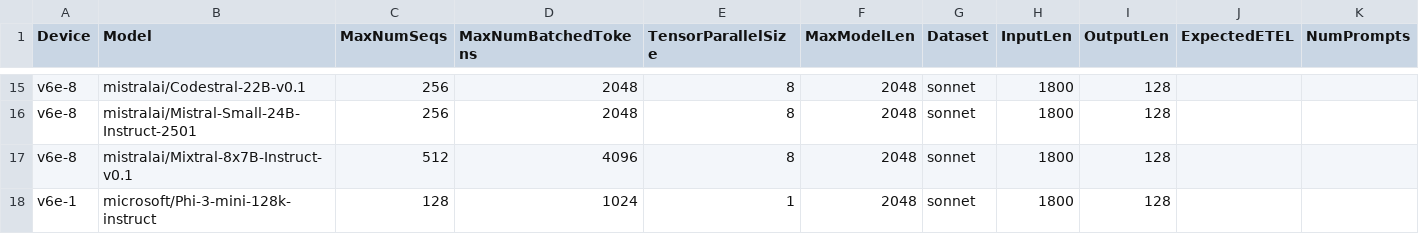
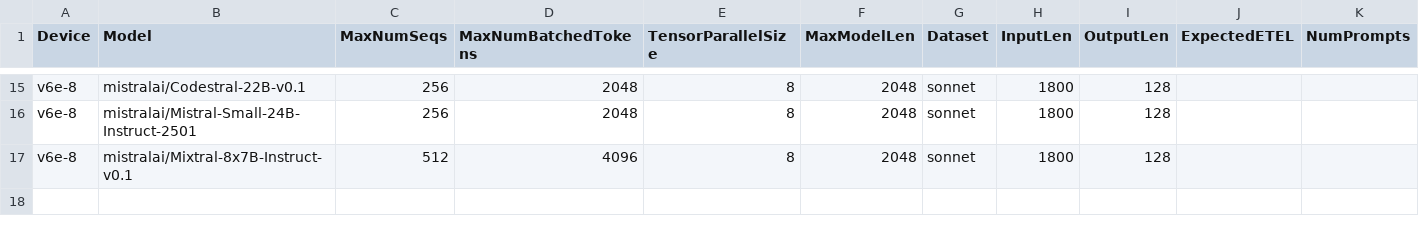
Before and after one commit to QiliangCui/bm-infra, a CSV file: cases/hourly.csv, drawn as a sheet; only a part is shown, gaps mark what is left out; the diff names each change by its address in the sheet, - before the commit and + after, or states it on an @@ line.

Commit message:
Remove phi3 from hourly runs

```diff
--- a/cases/hourly.csv
+++ b/cases/hourly.csv
-row 18: v6e-1 | microsoft/Phi-3-mini-128k-instruct | 128 | 1024 | 1 | 2048 | sonnet | 1800 | 128
```
Also changed, not shown: cases/hourly_torchax_jax.csv, 11 other files.
